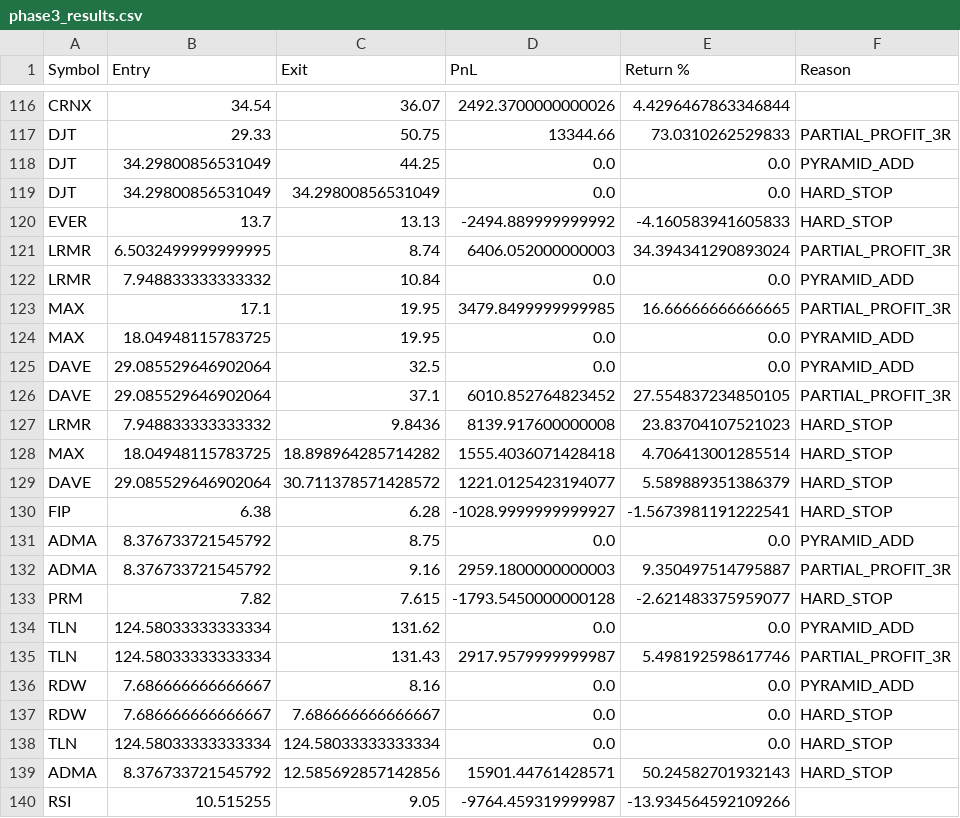
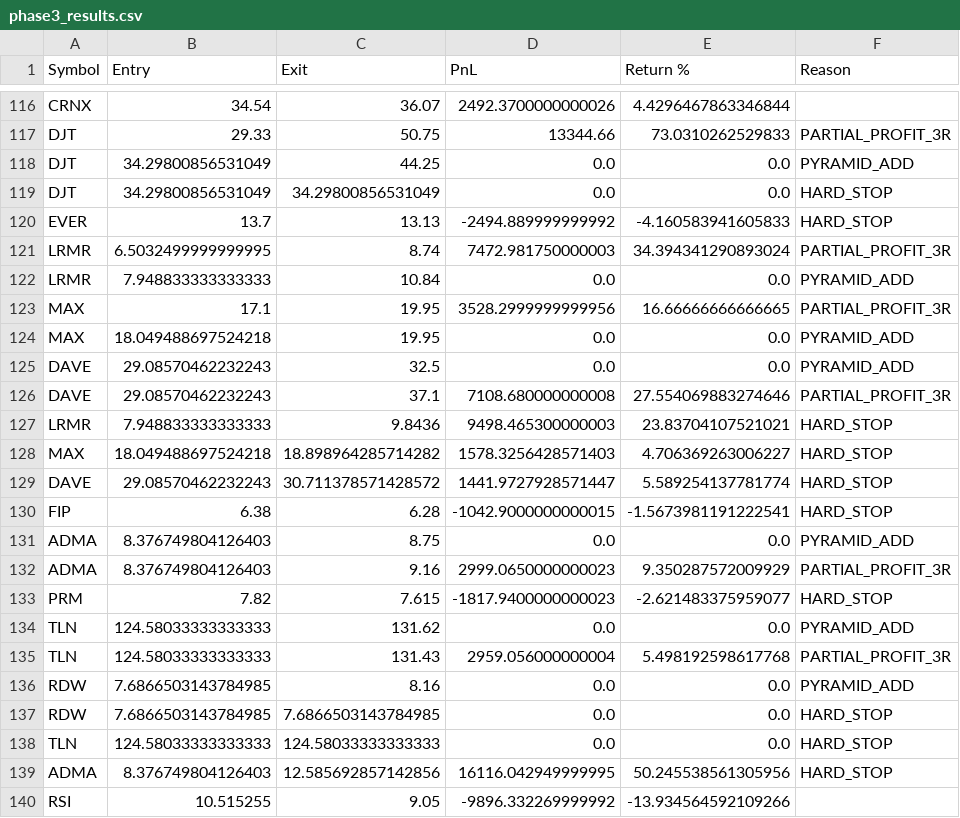
Before and after one commit to rjh436/stock-screener-ai, a CSV file: exports/phase3_results.csv, drawn as a sheet; only a part is shown, gaps mark what is left out; the diff covers the shown part only.

Commit message:
Increase superperformance risk sizing and lock improved phase3 baseline

```diff
--- a/exports/phase3_results.csv
+++ b/exports/phase3_results.csv
@@ -120,21 +120,21 @@ DJT,34.29800856531049,34.29800856531049,0.0,0.0,HARD_STOP
 EVER,13.7,13.13,-2494.889999999992,-4.160583941605833,HARD_STOP
-LRMR,6.5032499999999995,8.74,6406.052000000003,34.394341290893024,PARTIAL_PROFIT_3R
-LRMR,7.948833333333332,10.84,0.0,0.0,PYRAMID_ADD
-MAX,17.1,19.95,3479.8499999999985,16.66666666666665,PARTIAL_PROFIT_3R
-MAX,18.04948115783725,19.95,0.0,0.0,PYRAMID_ADD
-DAVE,29.085529646902064,32.5,0.0,0.0,PYRAMID_ADD
-DAVE,29.085529646902064,37.1,6010.852764823452,27.554837234850105,PARTIAL_PROFIT_3R
-LRMR,7.948833333333332,9.8436,8139.917600000008,23.83704107521023,HARD_STOP
-MAX,18.04948115783725,18.898964285714282,1555.4036071428418,4.706413001285514,HARD_STOP
-DAVE,29.085529646902064,30.711378571428572,1221.0125423194077,5.589889351386379,HARD_STOP
-FIP,6.38,6.28,-1028.9999999999927,-1.5673981191222541,HARD_STOP
-ADMA,8.376733721545792,8.75,0.0,0.0,PYRAMID_ADD
-ADMA,8.376733721545792,9.16,2959.1800000000003,9.350497514795887,PARTIAL_PROFIT_3R
-PRM,7.82,7.615,-1793.5450000000128,-2.621483375959077,HARD_STOP
-TLN,124.58033333333334,131.62,0.0,0.0,PYRAMID_ADD
-TLN,124.58033333333334,131.43,2917.9579999999987,5.498192598617746,PARTIAL_PROFIT_3R
-RDW,7.686666666666667,8.16,0.0,0.0,PYRAMID_ADD
-RDW,7.686666666666667,7.686666666666667,0.0,0.0,HARD_STOP
-TLN,124.58033333333334,124.58033333333334,0.0,0.0,HARD_STOP
-ADMA,8.376733721545792,12.585692857142856,15901.44761428571,50.24582701932143,HARD_STOP
-RSI,10.515255,9.05,-9764.459319999987,-13.934564592109266,
+LRMR,6.5032499999999995,8.74,7472.981750000003,34.394341290893024,PARTIAL_PROFIT_3R
+LRMR,7.948833333333333,10.84,0.0,0.0,PYRAMID_ADD
+MAX,17.1,19.95,3528.2999999999956,16.66666666666665,PARTIAL_PROFIT_3R
+MAX,18.049488697524218,19.95,0.0,0.0,PYRAMID_ADD
+DAVE,29.08570462232243,32.5,0.0,0.0,PYRAMID_ADD
+DAVE,29.08570462232243,37.1,7108.680000000008,27.554069883274646,PARTIAL_PROFIT_3R
+LRMR,7.948833333333333,9.8436,9498.465300000003,23.83704107521021,HARD_STOP
+MAX,18.049488697524218,18.898964285714282,1578.3256428571403,4.706369263006227,HARD_STOP
+DAVE,29.08570462232243,30.711378571428572,1441.9727928571447,5.589254137781774,HARD_STOP
+FIP,6.38,6.28,-1042.9000000000015,-1.5673981191222541,HARD_STOP
+ADMA,8.376749804126403,8.75,0.0,0.0,PYRAMID_ADD
+ADMA,8.376749804126403,9.16,2999.0650000000023,9.350287572009929,PARTIAL_PROFIT_3R
+PRM,7.82,7.615,-1817.9400000000023,-2.621483375959077,HARD_STOP
+TLN,124.58033333333333,131.62,0.0,0.0,PYRAMID_ADD
+TLN,124.58033333333333,131.43,2959.056000000004,5.498192598617768,PARTIAL_PROFIT_3R
+RDW,7.6866503143784985,8.16,0.0,0.0,PYRAMID_ADD
+RDW,7.6866503143784985,7.6866503143784985,0.0,0.0,HARD_STOP
+TLN,124.58033333333333,124.58033333333333,0.0,0.0,HARD_STOP
+ADMA,8.376749804126403,12.585692857142856,16116.042949999995,50.245538561305956,HARD_STOP
+RSI,10.515255,9.05,-9896.332269999992,-13.934564592109266,
```
Also changed, not shown: 138 edited cells elsewhere in this file, 2 other files.
